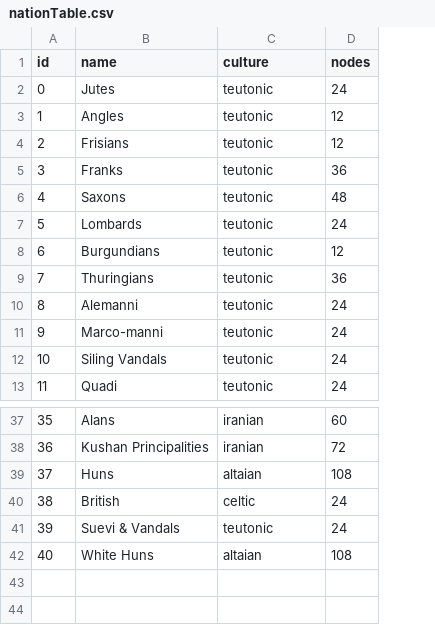
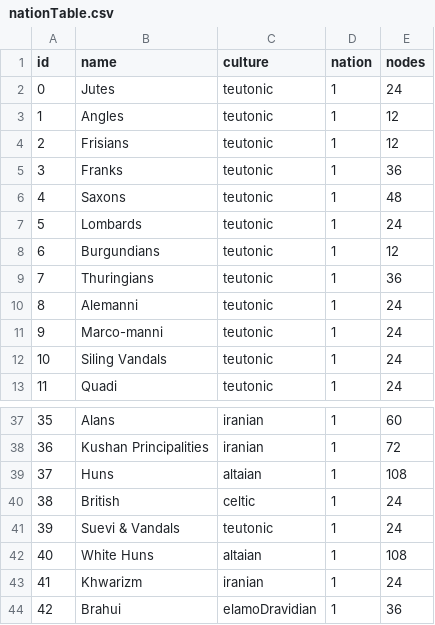
Before and after one commit to ajkramer12-s15/ajkramer12-s15.github.io, a CSV file: geotimeline/data/nationTable.csv, drawn as a sheet; only a part is shown, gaps mark what is left out; the diff names each change by its address in the sheet, - before the commit and + after, or states it on an @@ line.

```diff
--- a/geotimeline/data/nationTable.csv
+++ b/geotimeline/data/nationTable.csv
+column D (nation), rows 2-13: all 1; rows 37-42: all 1
+row 43: 41 | Khwarizm | iranian | 1 | 24
+row 44: 42 | Brahui | elamoDravidian | 1 | 36
```
Also changed, not shown: 14 other files.
